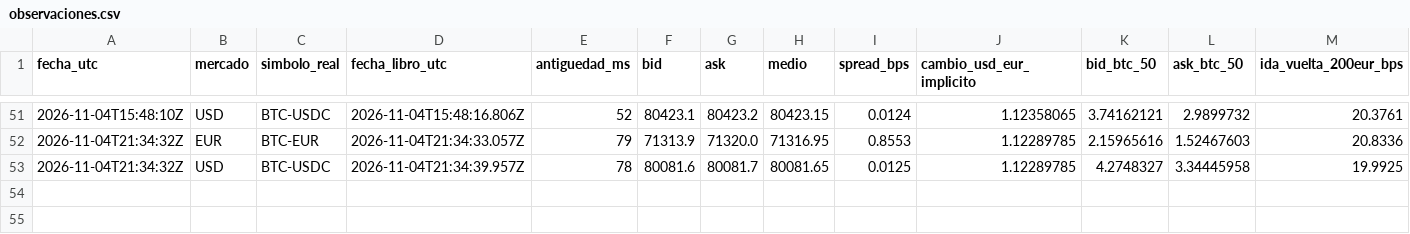
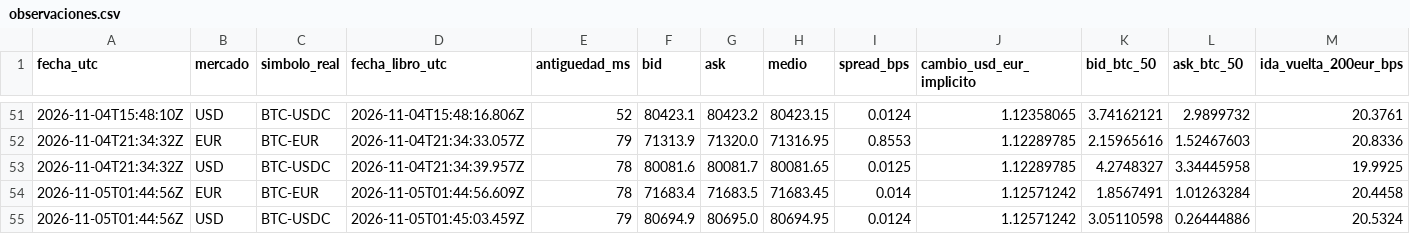
Before and after one commit to lazgom-hash/miBot-BTCEUR-Android, a CSV file: comparador-okx/data/observaciones.csv, drawn as a sheet; only a part is shown, gaps mark what is left out; rows hold the shown columns only; the diff names each change by its address in the sheet, - before the commit and + after, or states it on an @@ line.

```diff
--- a/comparador-okx/data/observaciones.csv
+++ b/comparador-okx/data/observaciones.csv
+row 54: 2026-11-05T01:44:56Z | EUR | BTC-EUR | 2026-11-05T01:44:56.609Z | 78 | 71683.4 | 71683.5 | 71683.45 | 0.014 | 1.12571242 | 1.8567491 | 1.01263284 | 20.4458
+row 55: 2026-11-05T01:44:56Z | USD | BTC-USDC | 2026-11-05T01:45:03.459Z | 79 | 80694.9 | 80695.0 | 80694.95 | 0.0124 | 1.12571242 | 3.05110598 | 0.26444886 | 20.5324
```
Also changed, not shown: 1 other file.
